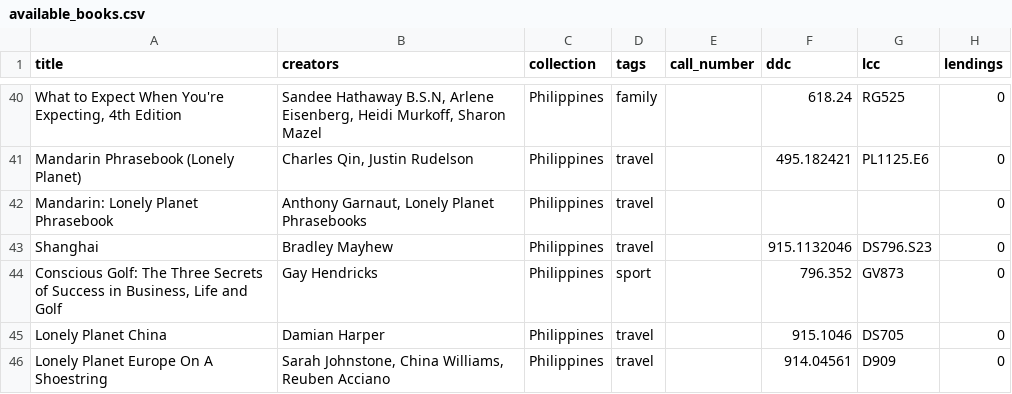
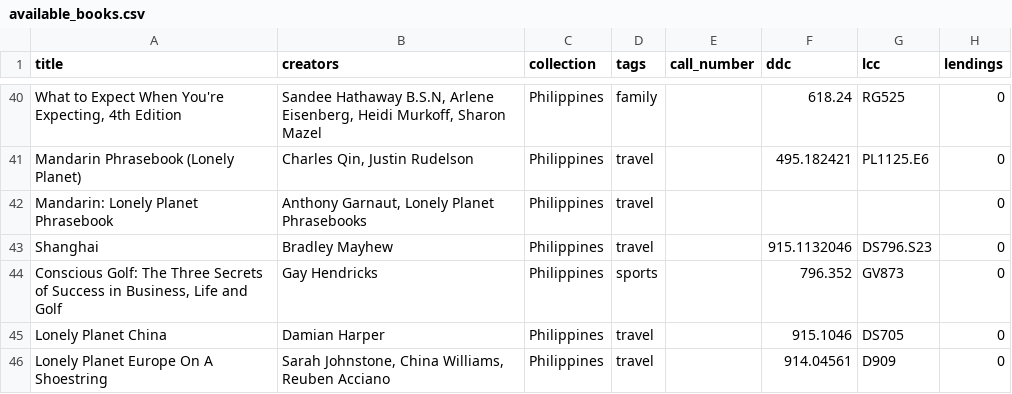
Before and after one commit to MFlores01/BookStop, a CSV file: dataset/available_books.csv, drawn as a sheet; only a part is shown, gaps mark what is left out; the diff names each change by its address in the sheet, - before the commit and + after, or states it on an @@ line.

Commit message:
added code changes in BookStopPrototype

```diff
--- a/dataset/available_books.csv
+++ b/dataset/available_books.csv
-D44 (tags): sport
+D44 (tags): sports
```
Also changed, not shown: 1 other file.
